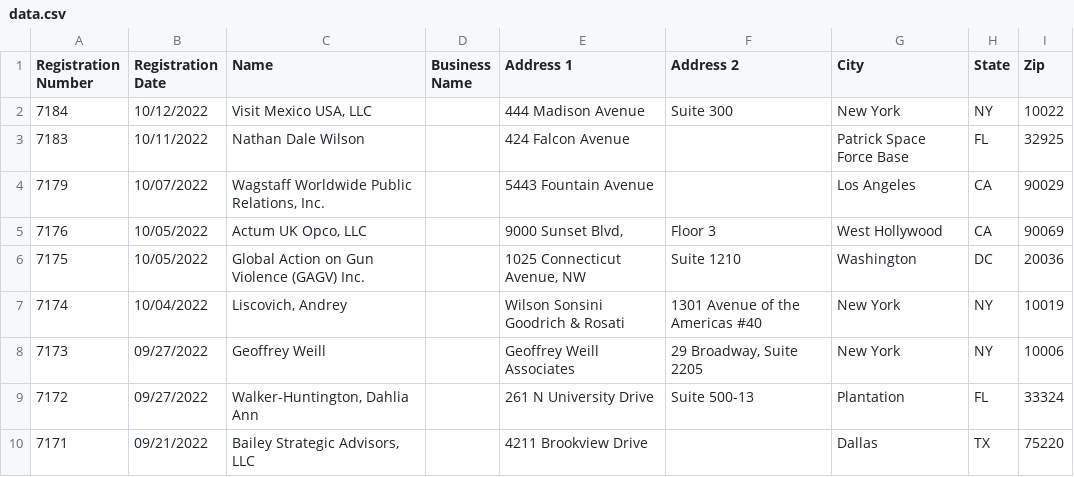
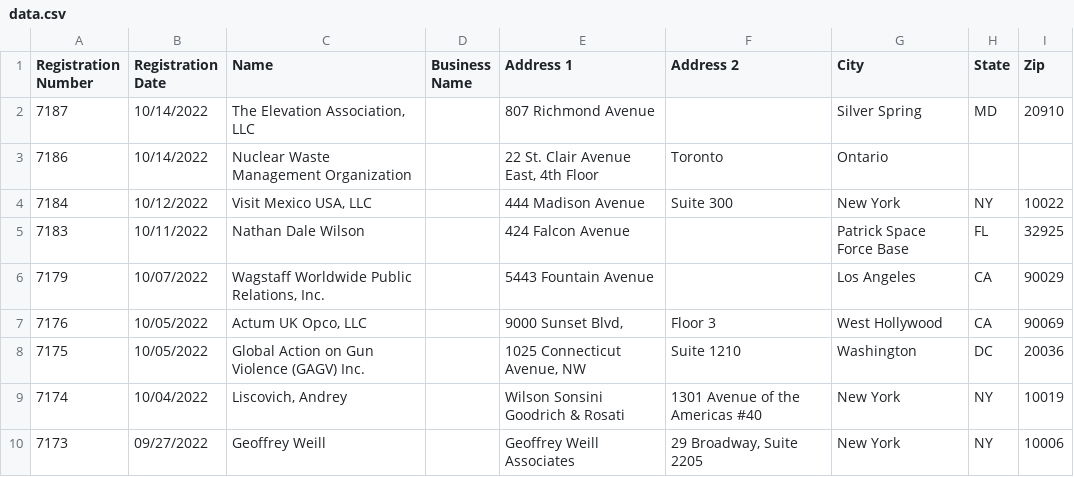
Before and after one commit to markschaver/FARA-Active, a CSV file: data.csv, drawn as a sheet; only a part is shown; the shorter side is filled out with more unchanged rows.

Commit message:
Flat: latest data (2022-10-20T08:25:51.249Z) {   "date": "2022-10-20T08:25:51.249Z",   "files": [     {       "name": "data.csv",       "deltaBytes": 240,       "source": "https://efile.fara.gov/api/v1/Registrants/csv/Active"     }   ] }

```diff
--- a/data.csv
+++ b/data.csv
@@ -1,2 +1,4 @@
 "Registration Number","Registration Date","Name","Business Name","Address 1","Address 2","City","State","Zip"
+"7187","10/14/2022","The Elevation Association, LLC","","807 Richmond Avenue","","Silver Spring","MD","20910"
+"7186","10/14/2022","Nuclear Waste Management Organization","","22 St. Clair Avenue East, 4th Floor"," Toronto","Ontario","",""
 "7184","10/12/2022","Visit Mexico USA, LLC","","444 Madison Avenue","Suite 300","New York","NY","10022"
```
